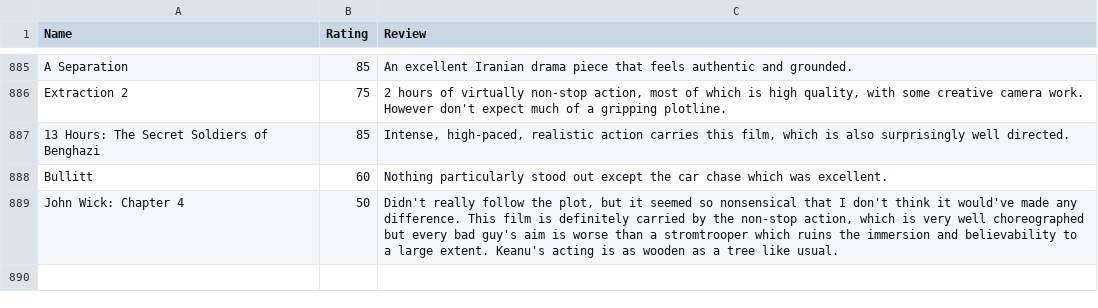
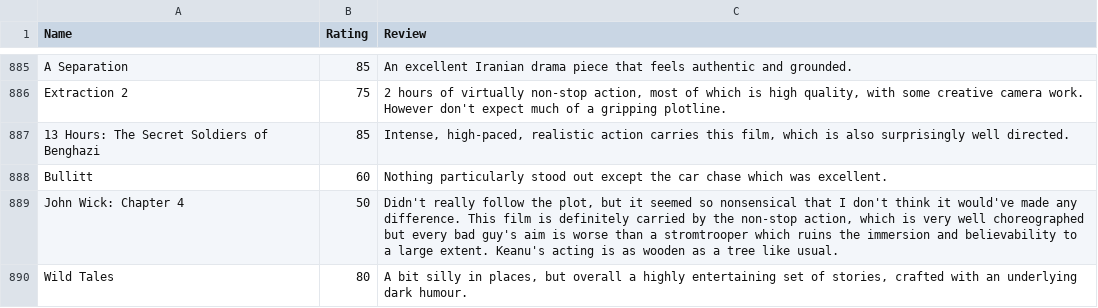
Before and after one commit to CScho96/Film-list, a CSV file: _data/movie-ratings.csv, drawn as a sheet; only a part is shown, gaps mark what is left out; the diff names each change by its address in the sheet, - before the commit and + after, or states it on an @@ line.

Commit message:
Update movie-ratings.csv

```diff
--- a/_data/movie-ratings.csv
+++ b/_data/movie-ratings.csv
+row 890: Wild Tales | 80 | A bit silly in places, but overall a highly entertaining set of stories, crafted with an underlying dark humour.
```
